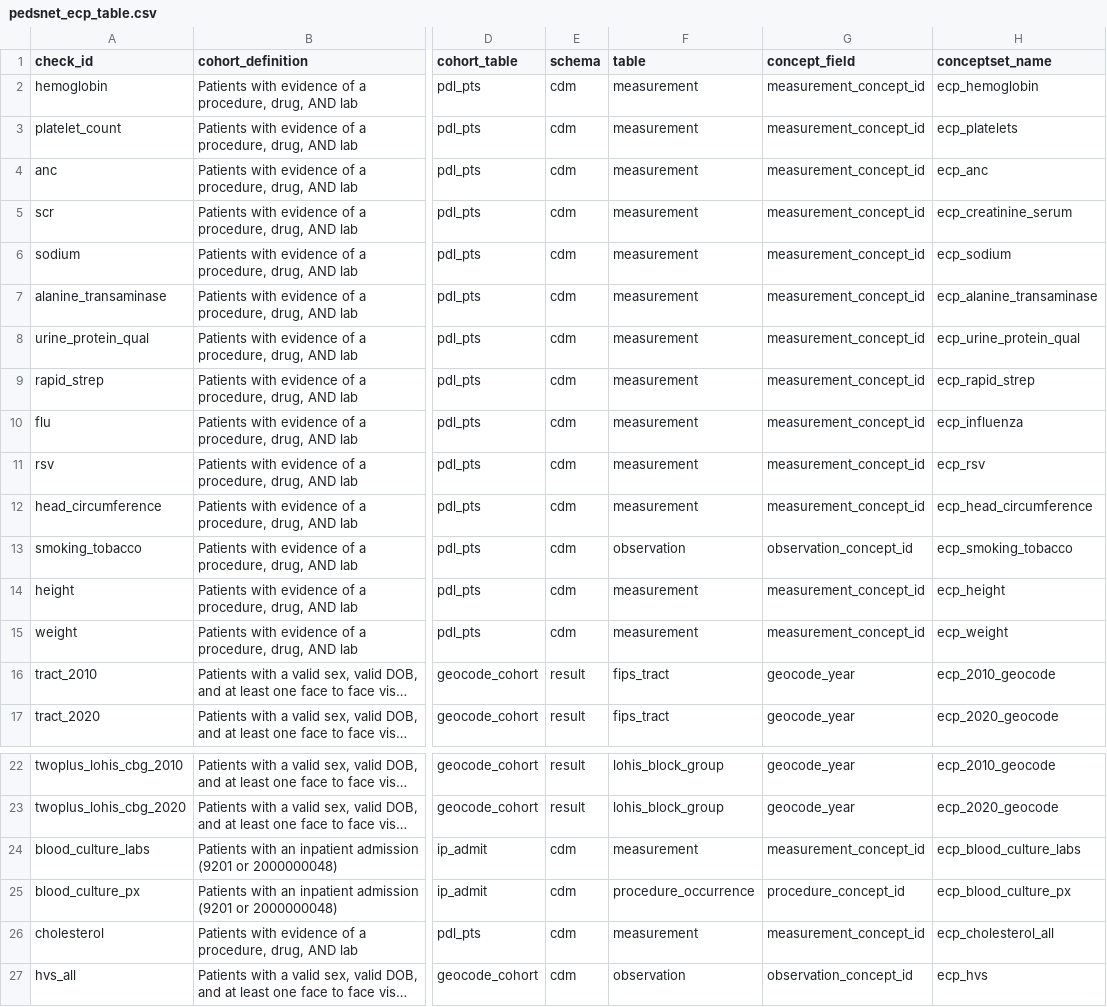
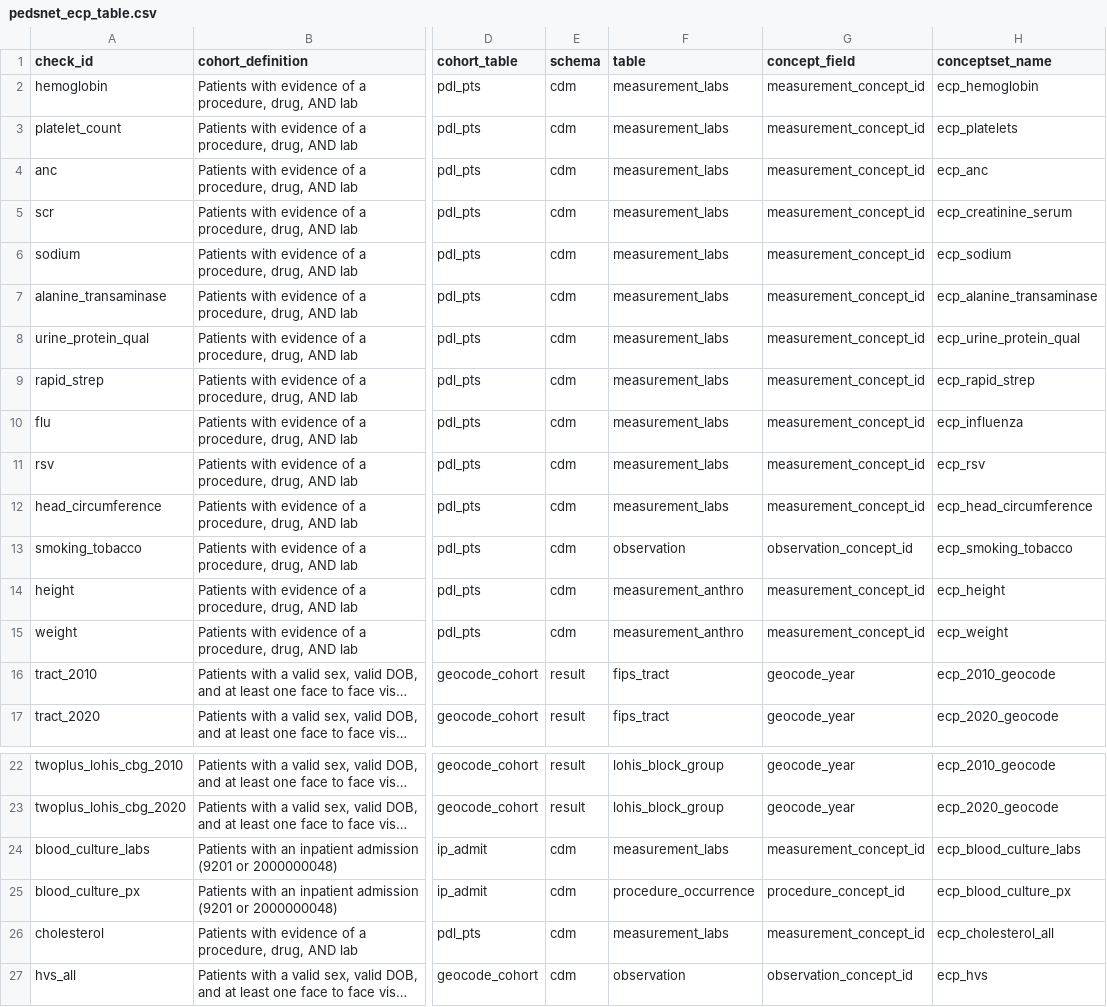
Before and after one commit to PEDSnet/pedsnet_ndq, a CSV file: specs/pedsnet_ecp_table.csv, drawn as a sheet; only a part is shown, gaps mark what is left out; long unchanged cells end in …; the diff names each change by its address in the sheet, - before the commit and + after, or states it on an @@ line.

```diff
--- a/specs/pedsnet_ecp_table.csv
+++ b/specs/pedsnet_ecp_table.csv
-F2:F12 (table): measurement
+F2:F12 (table): measurement_labs
-F14:F15 (table): measurement
+F14:F15 (table): measurement_anthro
-F24 (table): measurement
+F24 (table): measurement_labs
-F26 (table): measurement
+F26 (table): measurement_labs
```
Also changed, not shown: specs/ecp_hvs.csv, specs/pedsnet_dc_table.csv, 15 other files.
